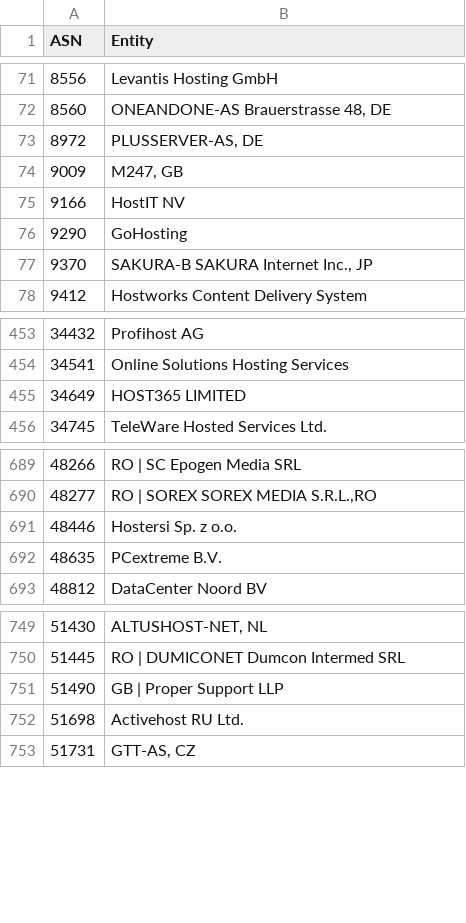
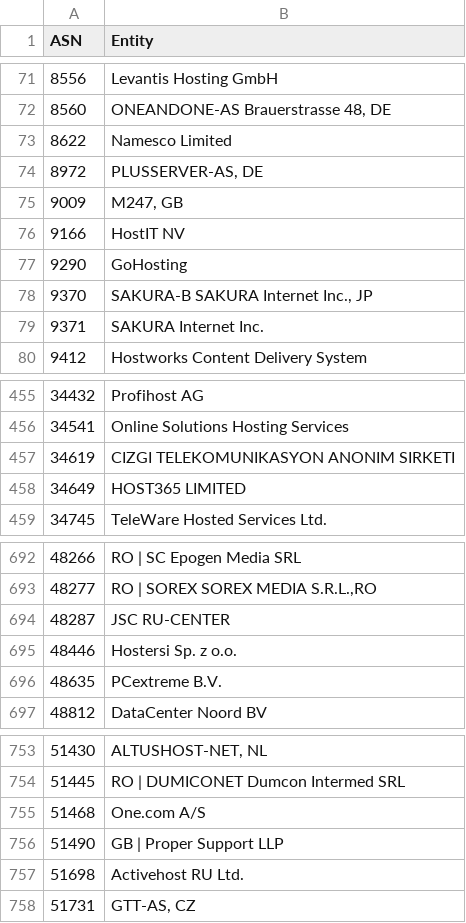
Before and after one commit to Krisseck/bad-asn-list, a CSV file: bad-asn-list.csv, drawn as a sheet; only a part is shown, gaps mark what is left out; the diff covers the shown part only; the diff names each change by its address in the sheet, - before the commit and + after, or states it on an @@ line.

Commit message:
Update bad-asn-list.csv

```diff
--- a/bad-asn-list.csv
+++ b/bad-asn-list.csv
+row 73: 8622 | Namesco Limited
+row 79: 9371 | SAKURA Internet Inc.
+row 457: 34619 | CIZGI TELEKOMUNIKASYON ANONIM SIRKETI
+row 694: 48287 | JSC RU-CENTER
+row 755: 51468 | One.com A/S
```
Also changed, not shown: 4 added rows elsewhere in this file.
